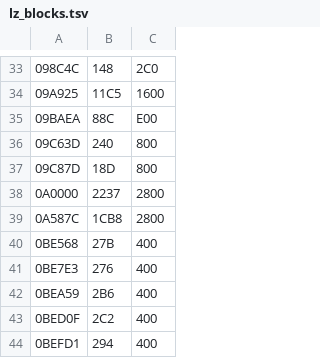
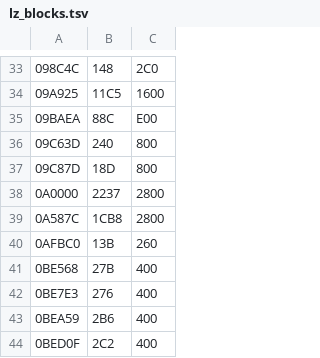
Before and after one commit to minhnhattonthat/ginga-sengoku-gunyuuden-rai-en, a TSV file: data/lz_blocks.tsv, drawn as a sheet; only a part is shown, gaps mark what is left out; the shorter side is filled out with more unchanged rows.

```diff
--- a/data/lz_blocks.tsv
+++ b/data/lz_blocks.tsv
@@ -39,2 +39,3 @@
 0A587C	1CB8	2800
+0AFBC0	13B	260
 0BE568	27B	400
```
Also changed, not shown: data/gfx.tsv, 5 other files.
